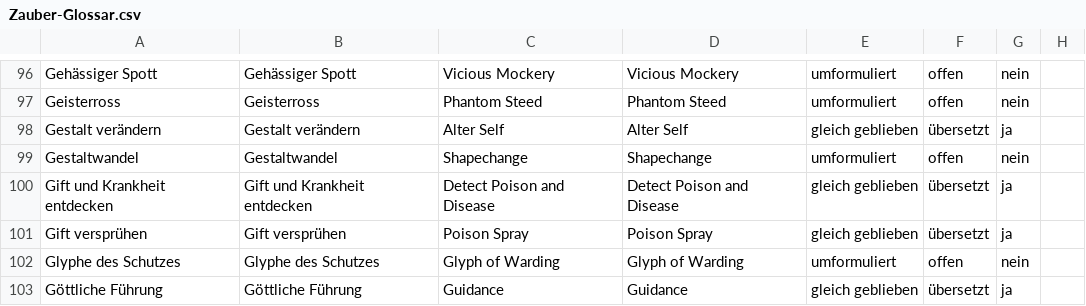
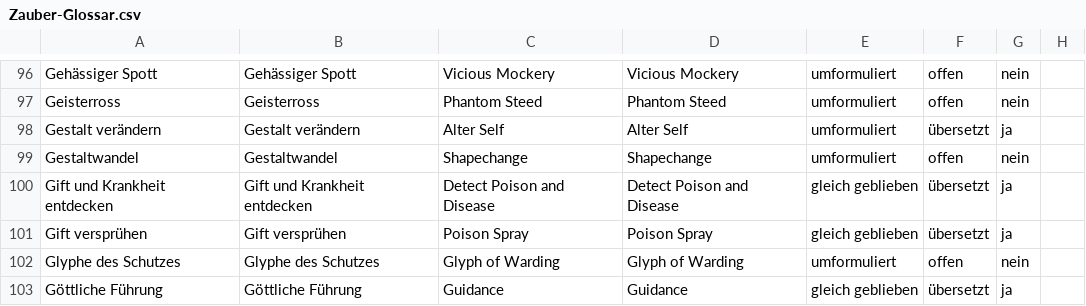
Before and after one commit to wyrmworkspublishing/free5e, a CSV file: de-DE/Codex_der_Charaktere/06_Zauberwirken/Beschreibungen_der_Zauber/Zauber-Glossar.csv, drawn as a sheet; only a part is shown, gaps mark what is left out.

Commit message:
Update de-DE/Codex_der_Charaktere/06_Zauberwirken/Beschreibungen_der_Zauber/Zauber-Glossar.csv
Co-authored-by: Alasdair Collinson <blalasaadri@googlemail.com>

```diff
--- a/de-DE/Codex_der_Charaktere/06_Zauberwirken/Beschreibungen_der_Zauber/Zauber-Glossar.csv
+++ b/de-DE/Codex_der_Charaktere/06_Zauberwirken/Beschreibungen_der_Zauber/Zauber-Glossar.csv
@@ -97,3 +97,3 @@ Gehässiger Spott;Gehässiger Spott;Vicious Mockery;Vicious Mockery;umformuliert
 Geisterross;Geisterross;Phantom Steed;Phantom Steed;umformuliert;offen;nein;
-Gestalt verändern;Gestalt verändern;Alter Self;Alter Self;gleich geblieben;übersetzt;ja;
+Gestalt verändern;Gestalt verändern;Alter Self;Alter Self;umformuliert;übersetzt;ja;
 Gestaltwandel;Gestaltwandel;Shapechange;Shapechange;umformuliert;offen;nein;
```
